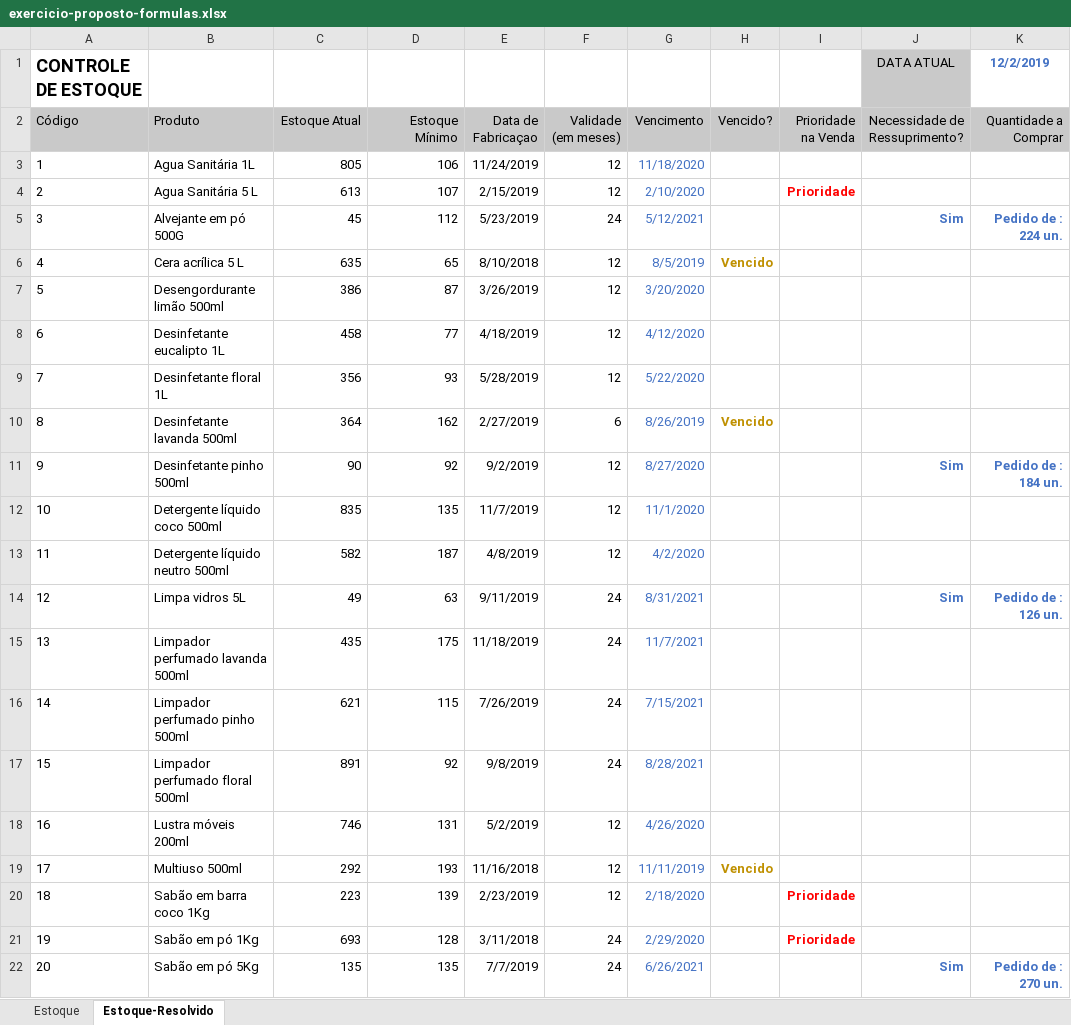
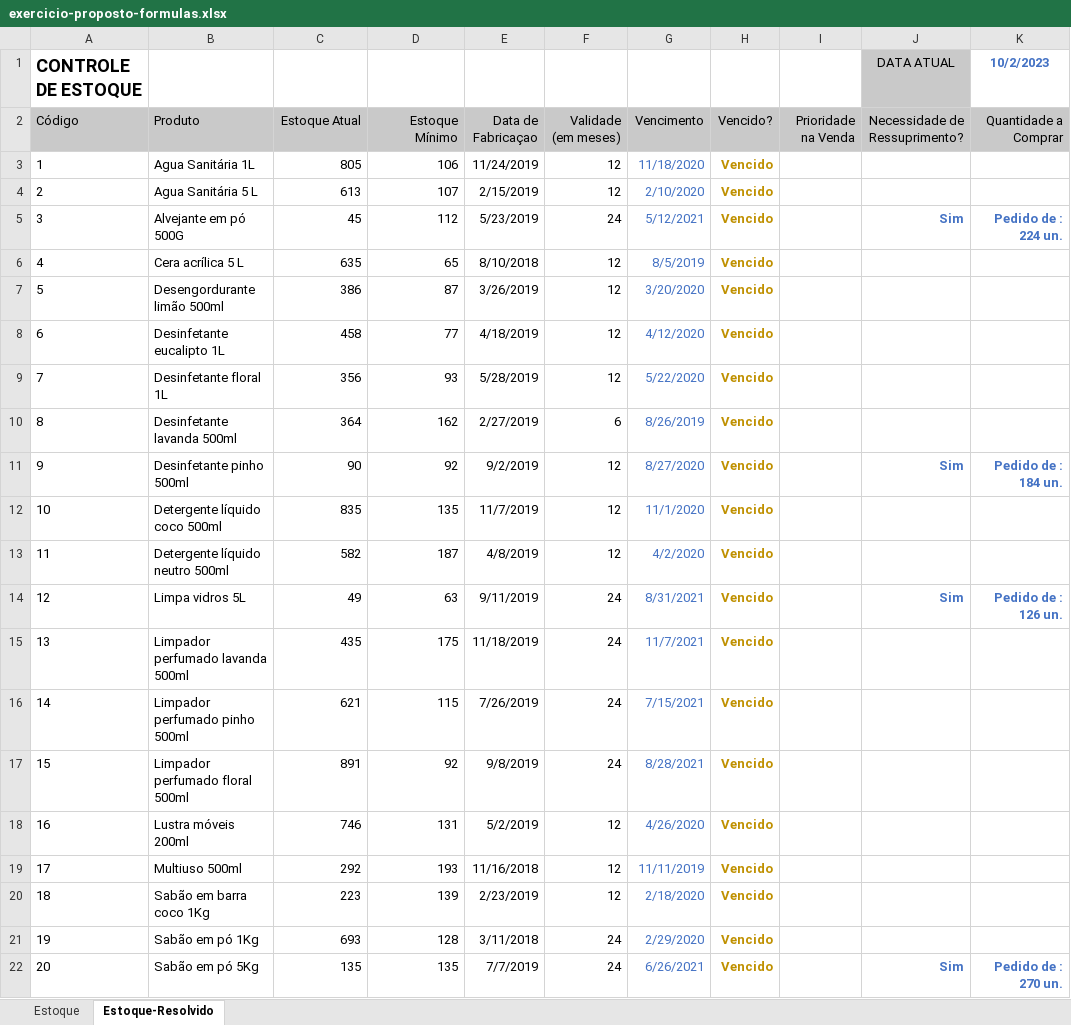
Before and after one commit to FelipeSperanza/Curso-Excel, an Excel workbook: Modulo 5 - Primeiras fórmulas/exercicio-proposto-formulas.xlsx, sheet Estoque-Resolvido, drawn as a sheet; values as stored, in another font and other column widths than the file's, no borders; the diff names each change by its address in the sheet, - before the commit and + after, or states it on an @@ line.

```diff
--- a/Modulo 5 - Primeiras fórmulas/exercicio-proposto-formulas.xlsx (sheet Estoque-Resolvido)
+++ b/Modulo 5 - Primeiras fórmulas/exercicio-proposto-formulas.xlsx (sheet Estoque-Resolvido)
-K1 (Quantidade a Comprar): 12/2/2019
+K1 (Quantidade a Comprar): 10/2/2023
-H3:H5 (Vencido?): (empty)
+H3:H5 (Vencido?): Vencido
-I4 (Prioridade na Venda): Prioridade
+I4 (Prioridade na Venda): (empty)
-H7:H9 (Vencido?): (empty)
+H7:H9 (Vencido?): Vencido
-H11:H18 (Vencido?): (empty)
+H11:H18 (Vencido?): Vencido
-H20:H22 (Vencido?): (empty)
+H20:H22 (Vencido?): Vencido
-I20:I21 (Prioridade na Venda): Prioridade
+I20:I21 (Prioridade na Venda): (empty)
```
Also changed, not shown: sheet Estoque, formulas that keep their value, 25 other files.
